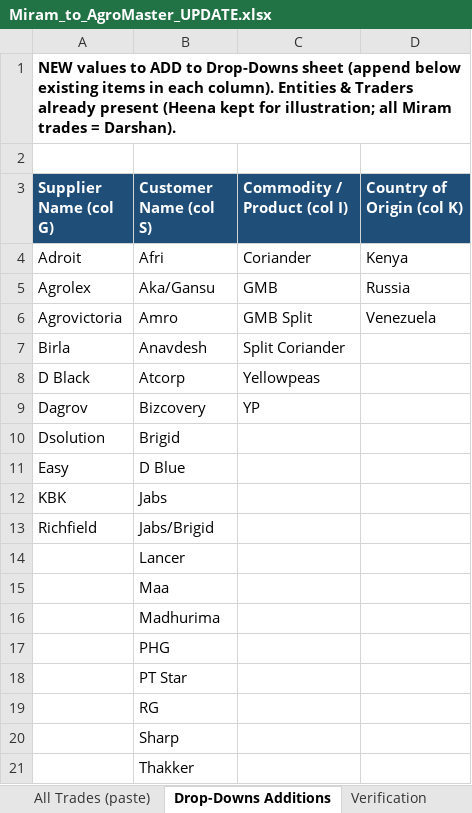
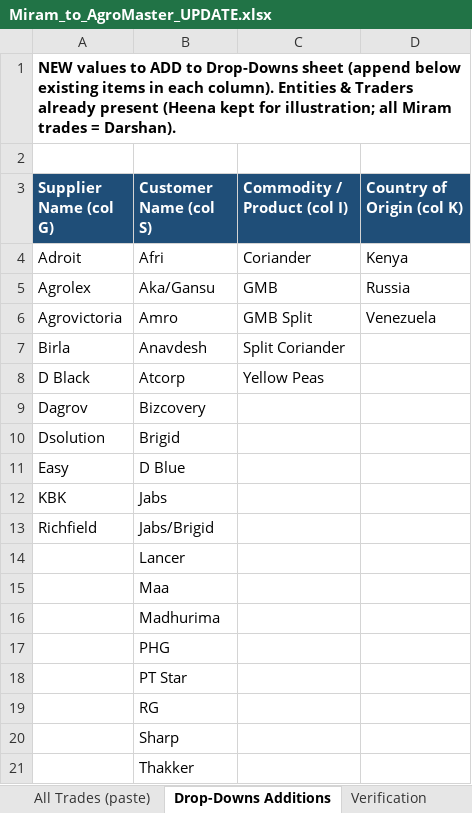
Before and after one commit to amitsapraca-stack/AMShriji, an Excel workbook: Miram_to_AgroMaster_UPDATE.xlsx, sheet Drop-Downs Additions, drawn as a sheet; values as stored, in another font and other column widths than the file's, no borders; the diff names each change by its address in the sheet, - before the commit and + after, or states it on an @@ line.

```diff
--- a/Miram_to_AgroMaster_UPDATE.xlsx (sheet Drop-Downs Additions)
+++ b/Miram_to_AgroMaster_UPDATE.xlsx (sheet Drop-Downs Additions)
-C8 (Commodity / Product (col I)): Yellowpeas
+C8 (Commodity / Product (col I)): Yellow Peas
-C9 (Commodity / Product (col I)): YP
+C9 (Commodity / Product (col I)): (empty)
```
Also changed, not shown: sheet Verification, sheet Per-Trade Detail, sheet All Trades (paste).
